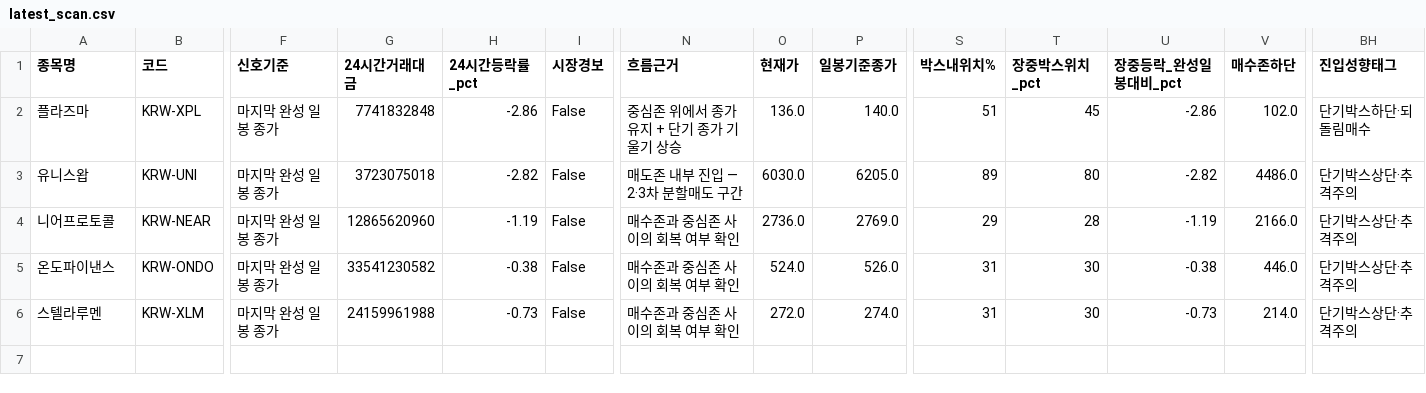
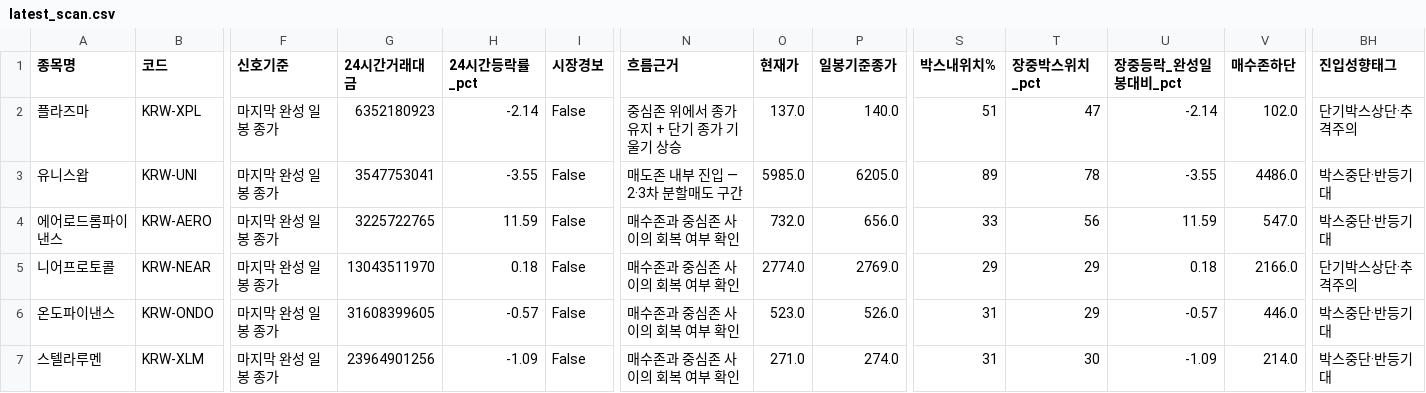
Before and after one commit to anna0205ms-stack/today-coin-explorer, a CSV file: outputs/latest_scan.csv, drawn as a sheet; only a part is shown, gaps mark what is left out; addresses are those after the commit; rows hold the shown columns only; the diff names each change by its address in the sheet, - before the commit and + after, or states it on an @@ line.

Commit message:
scan: 2026-08-25 01:40 KST

```diff
--- a/outputs/latest_scan.csv
+++ b/outputs/latest_scan.csv
-G2 (24시간거래대금): 7741832848
+G2 (24시간거래대금): 6352180923
-H2 (24시간등락률_pct): -2.86
+H2 (24시간등락률_pct): -2.14
-O2 (현재가): 136.0
+O2 (현재가): 137.0
-T2 (장중박스위치_pct): 45
+T2 (장중박스위치_pct): 47
-U2 (장중등락_완성일봉대비_pct): -2.86
+U2 (장중등락_완성일봉대비_pct): -2.14
-BH2 (진입성향태그): 단기박스하단·되돌림매수
+BH2 (진입성향태그): 단기박스상단·추격주의
-G3 (24시간거래대금): 3723075018
+G3 (24시간거래대금): 3547753041
-H3 (24시간등락률_pct): -2.82
+H3 (24시간등락률_pct): -3.55
-O3 (현재가): 6030.0
+O3 (현재가): 5985.0
-T3 (장중박스위치_pct): 80
+T3 (장중박스위치_pct): 78
-U3 (장중등락_완성일봉대비_pct): -2.82
+U3 (장중등락_완성일봉대비_pct): -3.55
-BH3 (진입성향태그): 단기박스상단·추격주의
+BH3 (진입성향태그): 박스중단·반등기대
+row 4: 에어로드롬파이낸스 | KRW-AERO | 마지막 완성 일봉 종가 | 3225722765 | 11.59 | False | 매수존과 중심존 사이의 회복 여부 확인 | 732.0 | 656.0 | 33 | 56 | 11.59 | 547.0 | 박스중단·반등기대
-G5 (24시간거래대금): 12865620960
+G5 (24시간거래대금): 13043511970
-H5 (24시간등락률_pct): -1.19
+H5 (24시간등락률_pct): 0.18
-O5 (현재가): 2736.0
+O5 (현재가): 2774.0
-T5 (장중박스위치_pct): 28
+T5 (장중박스위치_pct): 29
-U5 (장중등락_완성일봉대비_pct): -1.19
+U5 (장중등락_완성일봉대비_pct): 0.18
-G6 (24시간거래대금): 33541230582
+G6 (24시간거래대금): 31608399605
-H6 (24시간등락률_pct): -0.38
+H6 (24시간등락률_pct): -0.57
-O6 (현재가): 524.0
+O6 (현재가): 523.0
-T6 (장중박스위치_pct): 30
+T6 (장중박스위치_pct): 29
-U6 (장중등락_완성일봉대비_pct): -0.38
+U6 (장중등락_완성일봉대비_pct): -0.57
-BH6:BH7 (진입성향태그): 단기박스상단·추격주의
+BH6:BH7 (진입성향태그): 박스중단·반등기대
-G7 (24시간거래대금): 24159961988
+G7 (24시간거래대금): 23964901256
-H7 (24시간등락률_pct): -0.73
+H7 (24시간등락률_pct): -1.09
-O7 (현재가): 272.0
+O7 (현재가): 271.0
-U7 (장중등락_완성일봉대비_pct): -0.73
+U7 (장중등락_완성일봉대비_pct): -1.09
```
Also changed, not shown: outputs/pre_breakout_reclaim.csv, outputs/technical_rebound.csv, 45 other files.
